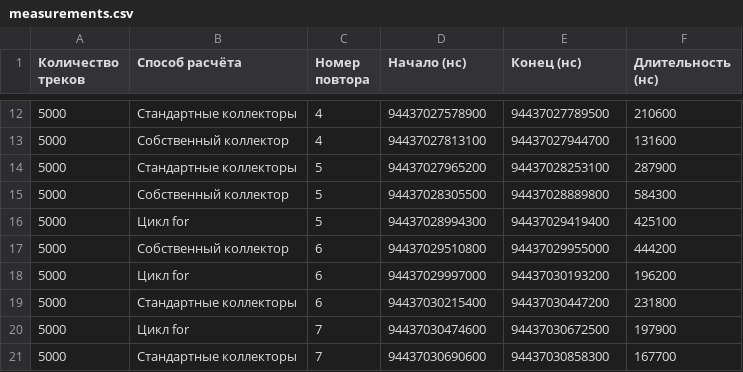
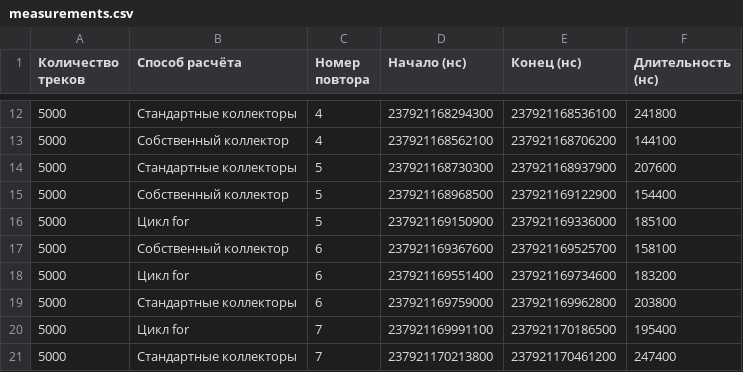
Before and after one commit to yess1703/reactive_java_lab1, a CSV file: results/measurements.csv, drawn as a sheet; only a part is shown, gaps mark what is left out; the diff covers the shown part only.

```diff
--- a/results/measurements.csv
+++ b/results/measurements.csv
@@ -12,10 +12,10 @@
-5000,Стандартные коллекторы,4,94437027578900,94437027789500,210600
-5000,Собственный коллектор,4,94437027813100,94437027944700,131600
-5000,Стандартные коллекторы,5,94437027965200,94437028253100,287900
-5000,Собственный коллектор,5,94437028305500,94437028889800,584300
-5000,Цикл for,5,94437028994300,94437029419400,425100
-5000,Собственный коллектор,6,94437029510800,94437029955000,444200
-5000,Цикл for,6,94437029997000,94437030193200,196200
-5000,Стандартные коллекторы,6,94437030215400,94437030447200,231800
-5000,Цикл for,7,94437030474600,94437030672500,197900
-5000,Стандартные коллекторы,7,94437030690600,94437030858300,167700
+5000,Стандартные коллекторы,4,237921168294300,237921168536100,241800
+5000,Собственный коллектор,4,237921168562100,237921168706200,144100
+5000,Стандартные коллекторы,5,237921168730300,237921168937900,207600
+5000,Собственный коллектор,5,237921168968500,237921169122900,154400
+5000,Цикл for,5,237921169150900,237921169336000,185100
+5000,Собственный коллектор,6,237921169367600,237921169525700,158100
+5000,Цикл for,6,237921169551400,237921169734600,183200
+5000,Стандартные коллекторы,6,237921169759000,237921169962800,203800
+5000,Цикл for,7,237921169991100,237921170186500,195400
+5000,Стандартные коллекторы,7,237921170213800,237921170461200,247400
```
Also changed, not shown: 159 edited cells elsewhere in this file, 2 other files.
